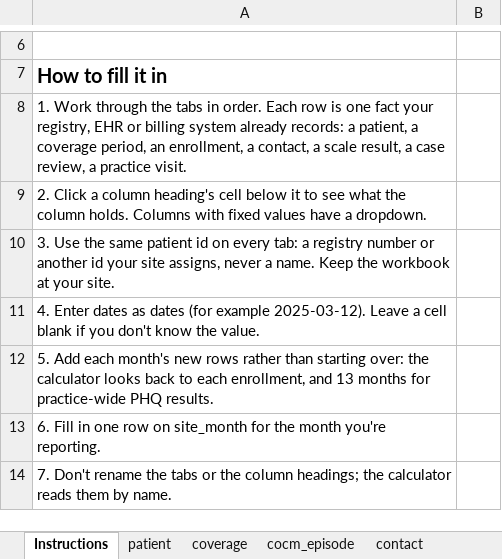
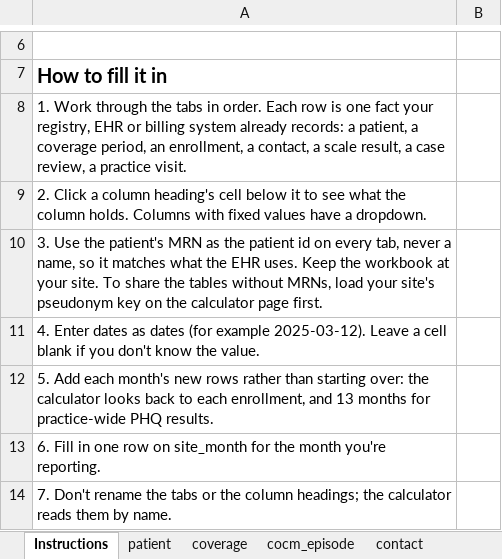
Before and after one commit to SPiER-Project/cocm-reporting, an Excel workbook: web/cocm-workbook-example.xlsx, sheet Instructions, drawn as a sheet; only a part is shown, gaps mark what is left out; values as stored, in another font and other column widths than the file's, no borders; the diff names each change by its address in the sheet, - before the commit and + after, or states it on an @@ line.

```diff
--- a/web/cocm-workbook-example.xlsx (sheet Instructions)
+++ b/web/cocm-workbook-example.xlsx (sheet Instructions)
-A10: …Use the same patient id on every tab: a registry number or another id your site assigns, never a name. Keep the workbook at your site.
+A10: …Use the patient's MRN as the patient id on every tab, never a name, so it matches what the EHR uses. Keep the workbook at your site. To share the tables without MRNs, load your site's pseudonym key on the calculator page first.
```
Also changed, not shown: web/cocm-workbook.xlsx, 14 other files.
